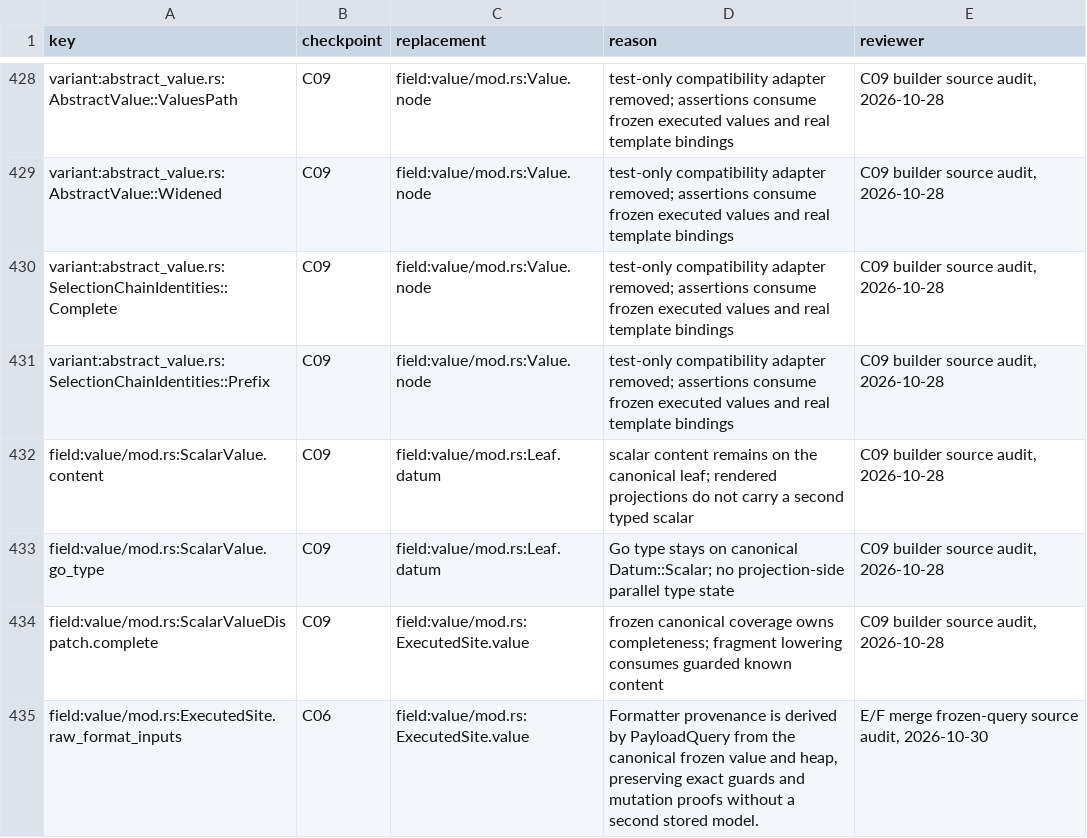
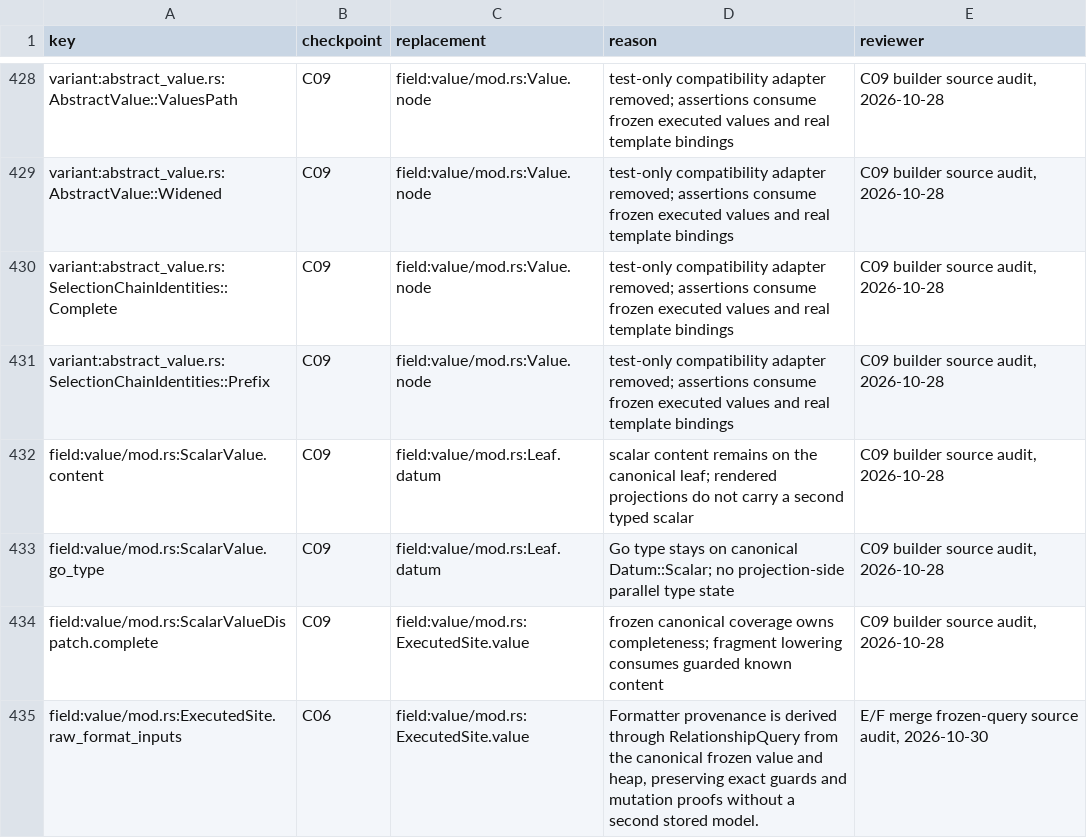
Before and after one commit to romnn/helm-schema, a TSV file: plan/value-algebra-r0-inventory/retirements.tsv, drawn as a sheet; only a part is shown, gaps mark what is left out.

```diff
--- a/plan/value-algebra-r0-inventory/retirements.tsv
+++ b/plan/value-algebra-r0-inventory/retirements.tsv
@@ -434,2 +434,2 @@ field:value/mod.rs:ScalarValue.go_type	C09	field:value/mod.rs:Leaf.datum	Go type
 field:value/mod.rs:ScalarValueDispatch.complete	C09	field:value/mod.rs:ExecutedSite.value	frozen canonical coverage owns completeness; fragment lowering consumes guarded known content	C09 builder source audit, 2026-10-28
-field:value/mod.rs:ExecutedSite.raw_format_inputs	C06	field:value/mod.rs:ExecutedSite.value	Formatter provenance is derived by PayloadQuery from the canonical frozen value and heap, preserving exact guards and mutation proofs without a second stored model.	E/F merge frozen-query source audit, 2026-10-30
+field:value/mod.rs:ExecutedSite.raw_format_inputs	C06	field:value/mod.rs:ExecutedSite.value	Formatter provenance is derived through RelationshipQuery from the canonical frozen value and heap, preserving exact guards and mutation proofs without a second stored model.	E/F merge frozen-query source audit, 2026-10-30
```
Also changed, not shown: plan/value-algebra-r0-inventory/classification.tsv, 16 other files.
